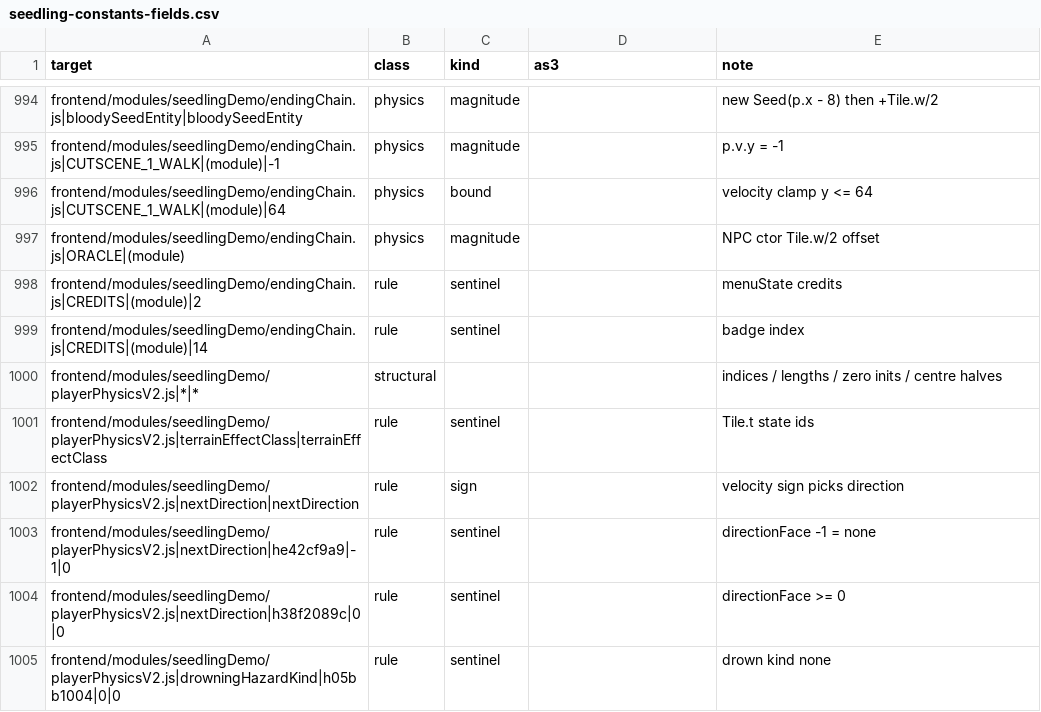
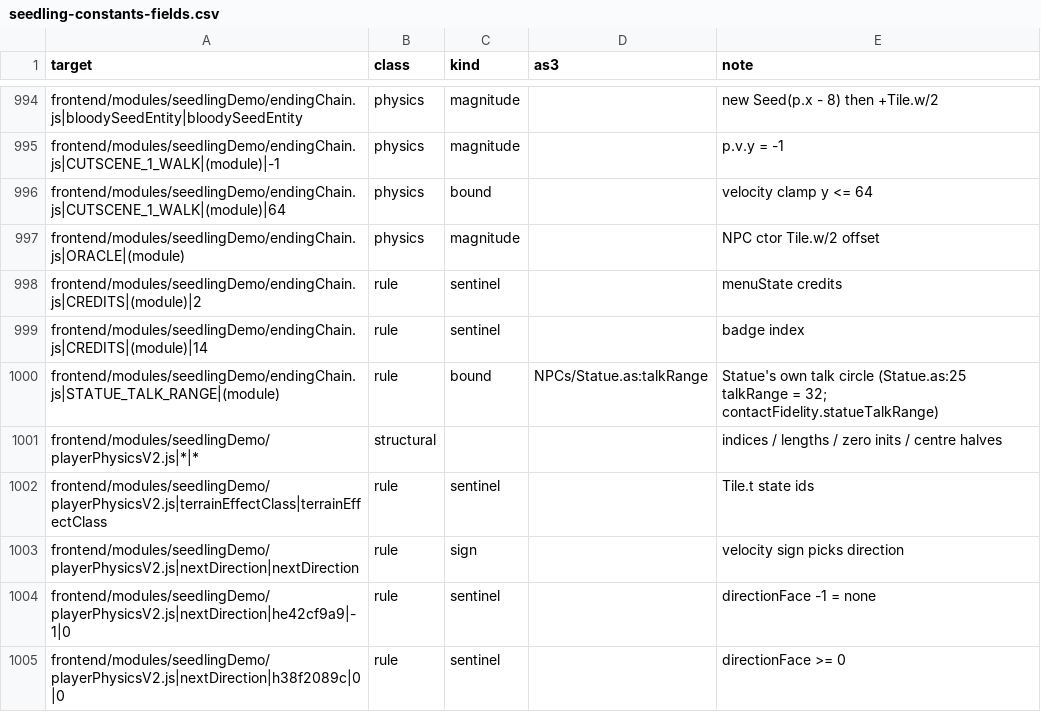
Before and after one commit to PeerInfinity/Archipelago-CC, a CSV file: scripts/procgen/seedling-constants-fields.csv, drawn as a sheet; only a part is shown, gaps mark what is left out; the shorter side is filled out with more unchanged rows.

```diff
--- a/scripts/procgen/seedling-constants-fields.csv
+++ b/scripts/procgen/seedling-constants-fields.csv
@@ -999,2 +999,3 @@ frontend/modules/seedlingDemo/endingChain.js|CREDITS|(module)|2,rule,sentinel,,m
 frontend/modules/seedlingDemo/endingChain.js|CREDITS|(module)|14,rule,sentinel,,badge index
+frontend/modules/seedlingDemo/endingChain.js|STATUE_TALK_RANGE|(module),rule,bound,NPCs/Statue.as:talkRange,Statue's own talk circle (Statue.as:25 talkRange = 32; contactFidelity.statueTalkRange)
 frontend/modules/seedlingDemo/playerPhysicsV2.js|*|*,structural,,,indices / lengths / zero inits / centre halves
```
Also changed, not shown: 14 other files.
